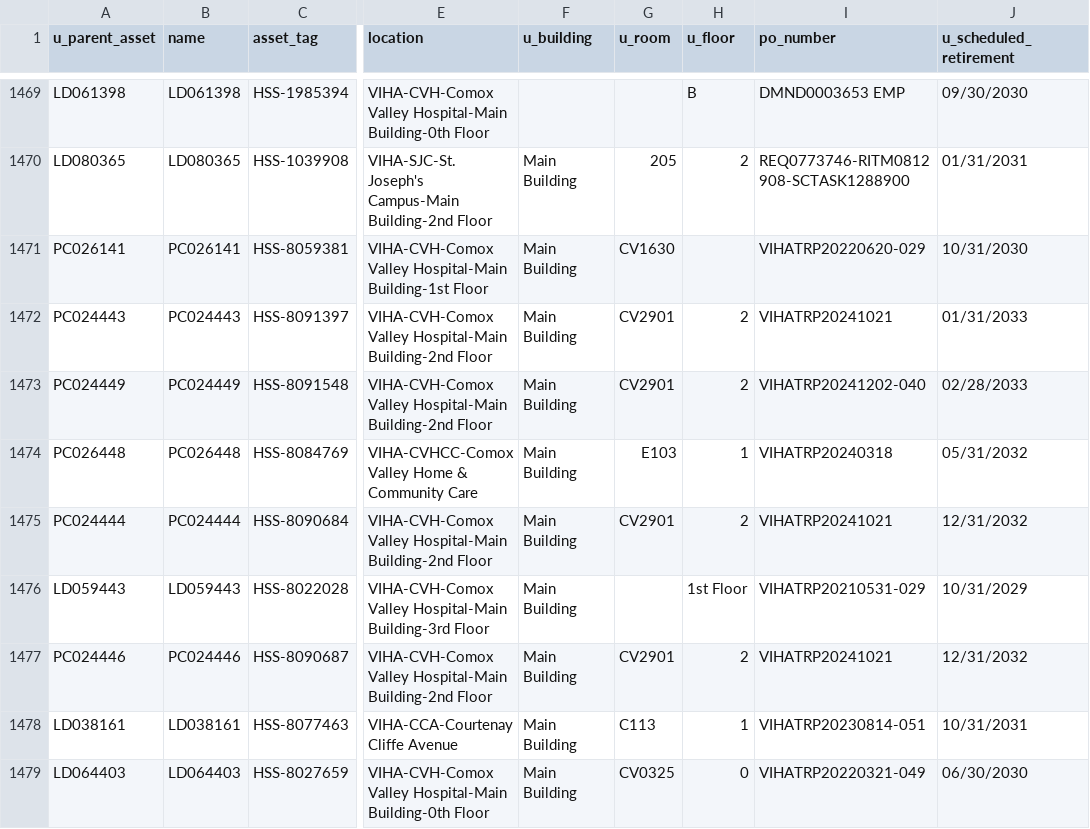
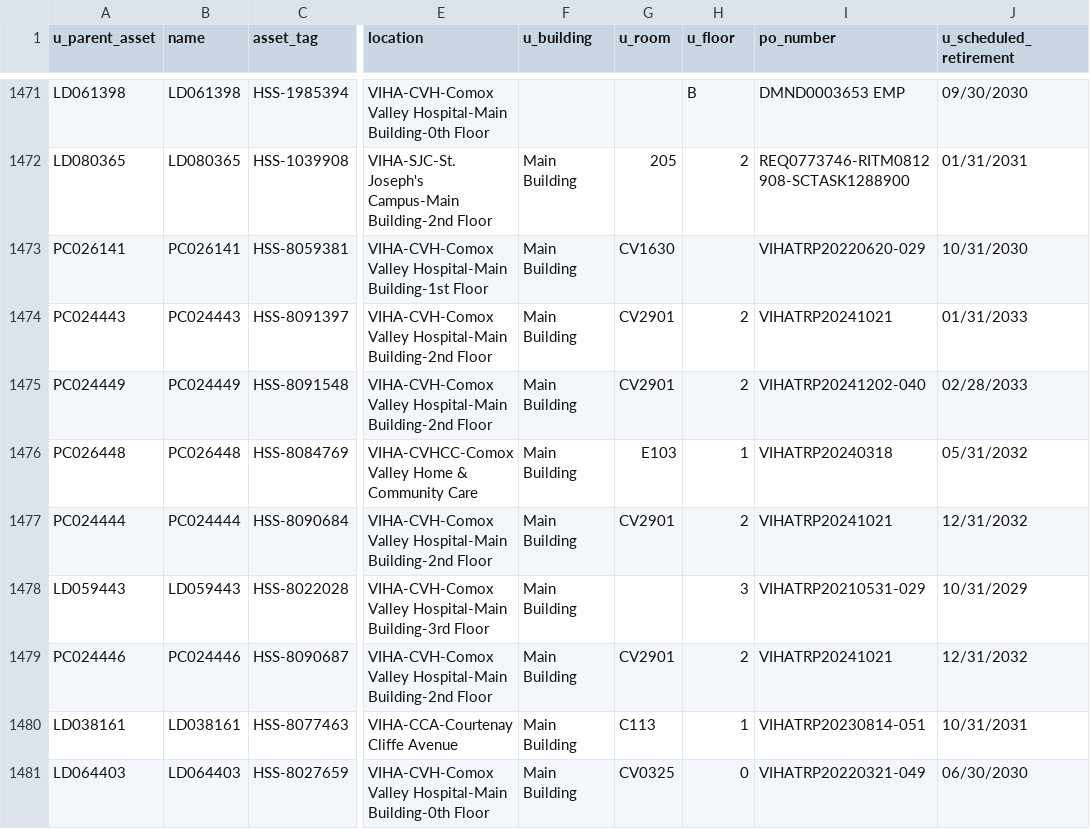
Before and after one commit to digbysa/New-Inventory-Tool, a CSV file: Data/NorthIsland/Monitors - NorthIsland.csv, drawn as a sheet; only a part is shown, gaps mark what is left out; addresses are those after the commit; the diff covers the shown part only; the diff names each change by its address in the sheet, - before the commit and + after, or states it on an @@ line.

```diff
--- a/Data/NorthIsland/Monitors - NorthIsland.csv
+++ b/Data/NorthIsland/Monitors - NorthIsland.csv
-H1478 (u_floor): 1st Floor
+H1478 (u_floor): 3
```
Also changed, not shown: 2 added rows and 7 edited cells elsewhere in this file, Data/CampbellRiver/Monitors - CampbellRiver.csv, Data/Carts.csv, 14 other files.
